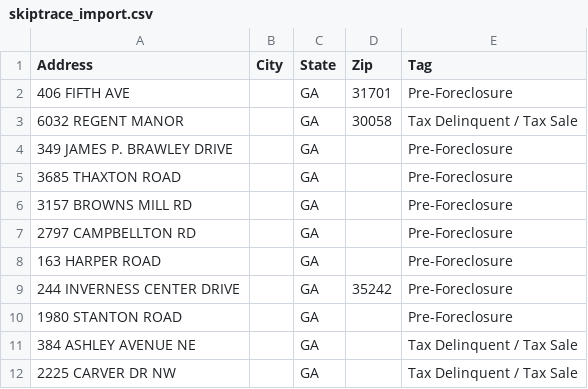
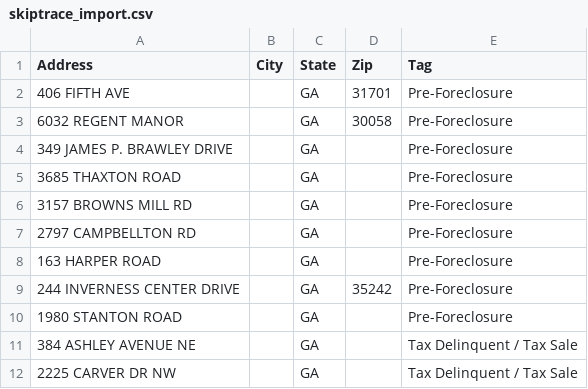
Before and after one commit to terrellkday/Fulton-Leads-Scraper, a CSV file: dashboard/skiptrace_import.csv, drawn as a sheet.

```diff
--- a/dashboard/skiptrace_import.csv
+++ b/dashboard/skiptrace_import.csv
@@ -2,3 +2,3 @@ Address,City,State,Zip,Tag
 406 FIFTH AVE,,GA,31701,Pre-Foreclosure
-6032 REGENT MANOR,,GA,30058,Tax Delinquent / Tax Sale
+6032 REGENT MANOR,,GA,30058,Pre-Foreclosure
 349 JAMES P. BRAWLEY DRIVE,,GA,,Pre-Foreclosure
```
Also changed, not shown: dashboard/ghl_leads.csv, data/ghl_leads.csv, 7 other files.
